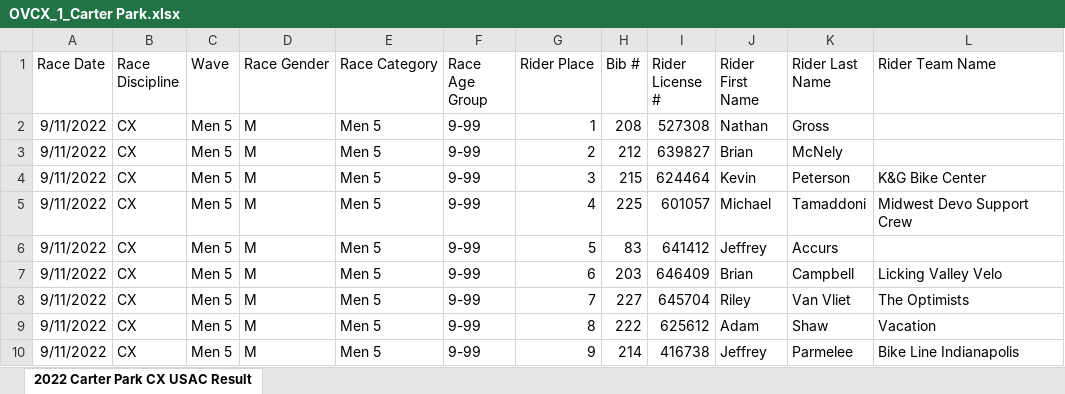
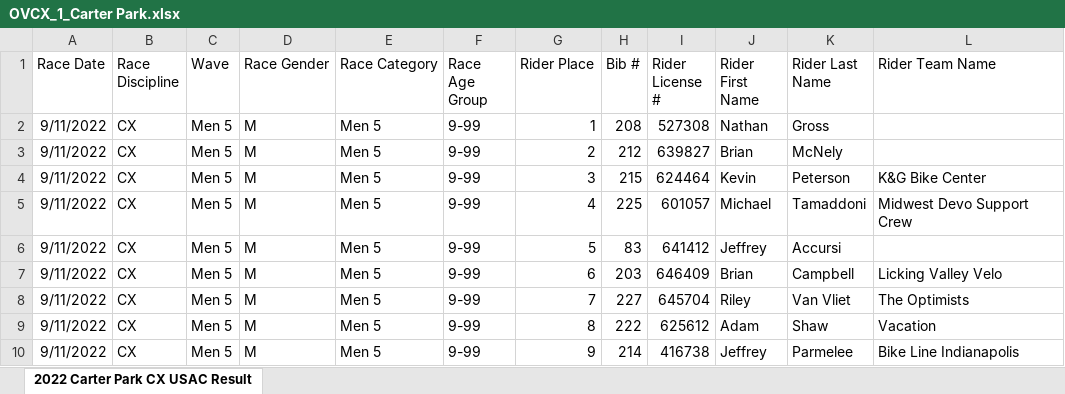
Before and after one commit to fundthmcalculus/ovcx_scoring, an Excel workbook: races/OVCX_1_Carter Park.xlsx, sheet 2022 Carter Park CX USAC Result, drawn as a sheet; only a part is shown; values as stored, in another font and other column widths than the file's, no borders; charts and pictures not drawn; the diff names each change by its address in the sheet, - before the commit and + after, or states it on an @@ line.

Commit message:
Updated results

```diff
--- a/races/OVCX_1_Carter Park.xlsx (sheet 2022 Carter Park CX USAC Result)
+++ b/races/OVCX_1_Carter Park.xlsx (sheet 2022 Carter Park CX USAC Result)
-K6 (Rider Last Name): Accurs
+K6 (Rider Last Name): Accursi
```
Also changed, not shown: 23 other files.
